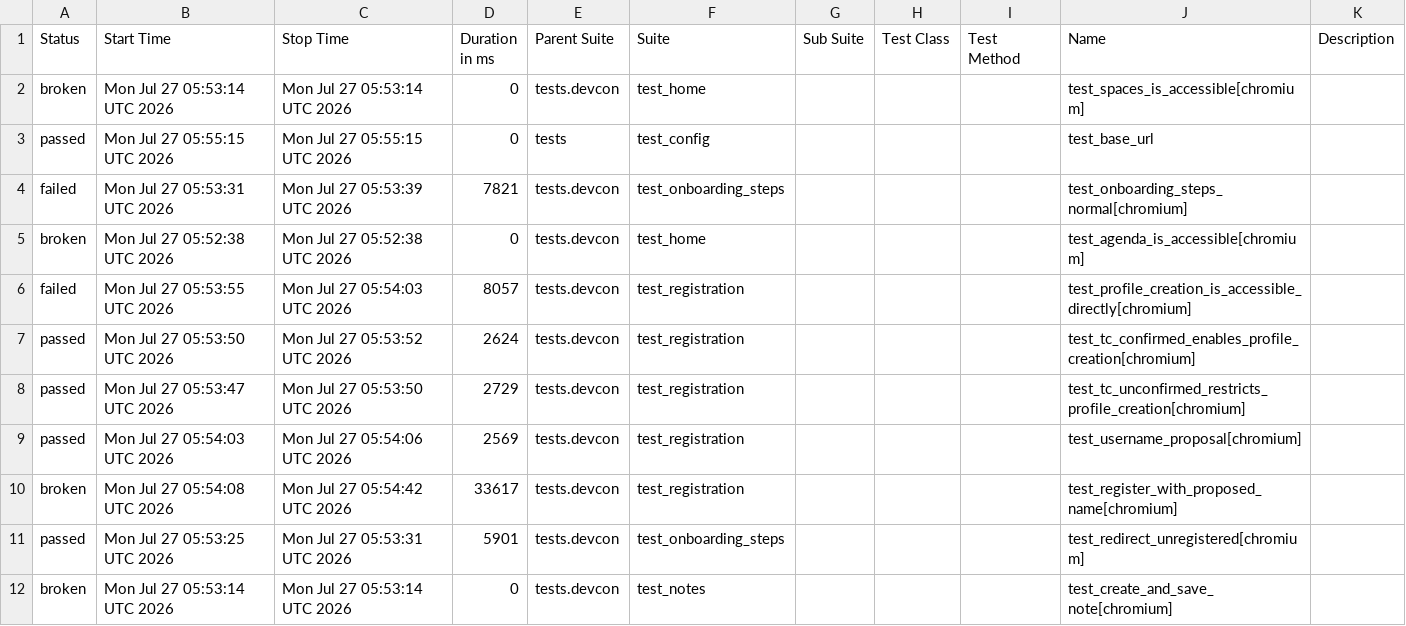
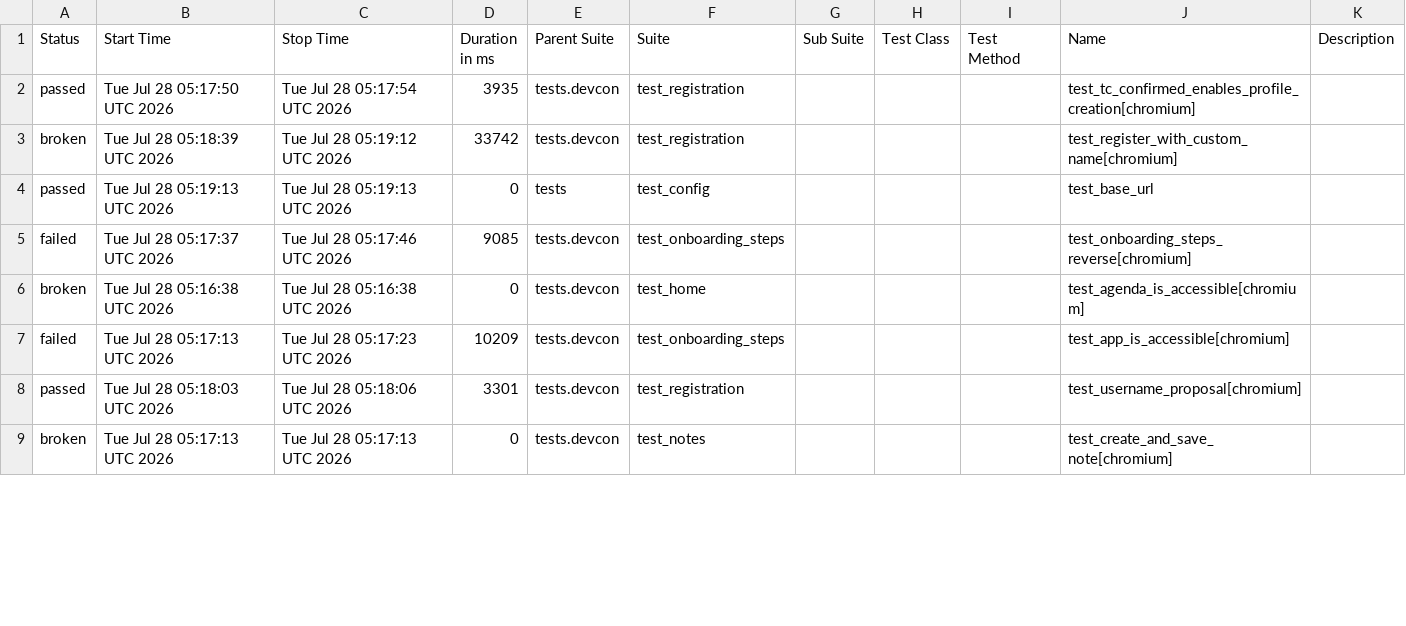
Before and after one commit to andrea-055/devcon_smoke_test, a CSV file: Prod/data/suites.csv, drawn as a sheet; only a part is shown; the diff covers the shown part only.

```diff
--- a/Prod/data/suites.csv
+++ b/Prod/data/suites.csv
@@ -1,12 +1,9 @@
 "Status","Start Time","Stop Time","Duration in ms","Parent Suite","Suite","Sub Suite","Test Class","Test Method","Name","Description"
-"broken","Mon Jul 27 05:53:14 UTC 2026","Mon Jul 27 05:53:14 UTC 2026","0","tests.devcon","test_home","","","","test_spaces_is_accessible[chromium]",""
-"passed","Mon Jul 27 05:55:15 UTC 2026","Mon Jul 27 05:55:15 UTC 2026","0","tests","test_config","","","","test_base_url",""
-"failed","Mon Jul 27 05:53:31 UTC 2026","Mon Jul 27 05:53:39 UTC 2026","7821","tests.devcon","test_onboarding_steps","","","","test_onboarding_steps_normal[chromium]",""
-"broken","Mon Jul 27 05:52:38 UTC 2026","Mon Jul 27 05:52:38 UTC 2026","0","tests.devcon","test_home","","","","test_agenda_is_accessible[chromium]",""
-"failed","Mon Jul 27 05:53:55 UTC 2026","Mon Jul 27 05:54:03 UTC 2026","8057","tests.devcon","test_registration","","","","test_profile_creation_is_accessible_directly[chromium]",""
-"passed","Mon Jul 27 05:53:50 UTC 2026","Mon Jul 27 05:53:52 UTC 2026","2624","tests.devcon","test_registration","","","","test_tc_confirmed_enables_profile_creation[chromium]",""
-"passed","Mon Jul 27 05:53:47 UTC 2026","Mon Jul 27 05:53:50 UTC 2026","2729","tests.devcon","test_registration","","","","test_tc_unconfirmed_restricts_profile_creation[chromium]",""
-"passed","Mon Jul 27 05:54:03 UTC 2026","Mon Jul 27 05:54:06 UTC 2026","2569","tests.devcon","test_registration","","","","test_username_proposal[chromium]",""
-"broken","Mon Jul 27 05:54:08 UTC 2026","Mon Jul 27 05:54:42 UTC 2026","33617","tests.devcon","test_registration","","","","test_register_with_proposed_name[chromium]",""
-"passed","Mon Jul 27 05:53:25 UTC 2026","Mon Jul 27 05:53:31 UTC 2026","5901","tests.devcon","test_onboarding_steps","","","","test_redirect_unregistered[chromium]",""
-"broken","Mon Jul 27 05:53:14 UTC 2026","Mon Jul 27 05:53:14 UTC 2026","0","tests.devcon","test_notes","","","","test_create_and_save_note[chromium]",""
+"passed","Tue Jul 28 05:17:50 UTC 2026","Tue Jul 28 05:17:54 UTC 2026","3935","tests.devcon","test_registration","","","","test_tc_confirmed_enables_profile_creation[chromium]",""
+"broken","Tue Jul 28 05:18:39 UTC 2026","Tue Jul 28 05:19:12 UTC 2026","33742","tests.devcon","test_registration","","","","test_register_with_custom_name[chromium]",""
+"passed","Tue Jul 28 05:19:13 UTC 2026","Tue Jul 28 05:19:13 UTC 2026","0","tests","test_config","","","","test_base_url",""
+"failed","Tue Jul 28 05:17:37 UTC 2026","Tue Jul 28 05:17:46 UTC 2026","9085","tests.devcon","test_onboarding_steps","","","","test_onboarding_steps_reverse[chromium]",""
+"broken","Tue Jul 28 05:16:38 UTC 2026","Tue Jul 28 05:16:38 UTC 2026","0","tests.devcon","test_home","","","","test_agenda_is_accessible[chromium]",""
+"failed","Tue Jul 28 05:17:13 UTC 2026","Tue Jul 28 05:17:23 UTC 2026","10209","tests.devcon","test_onboarding_steps","","","","test_app_is_accessible[chromium]",""
+"passed","Tue Jul 28 05:18:03 UTC 2026","Tue Jul 28 05:18:06 UTC 2026","3301","tests.devcon","test_registration","","","","test_username_proposal[chromium]",""
+"broken","Tue Jul 28 05:17:13 UTC 2026","Tue Jul 28 05:17:13 UTC 2026","0","tests.devcon","test_notes","","","","test_create_and_save_note[chromium]",""
```
Also changed, not shown: 3 added rows and 13 edited cells elsewhere in this file, 58 other files.
